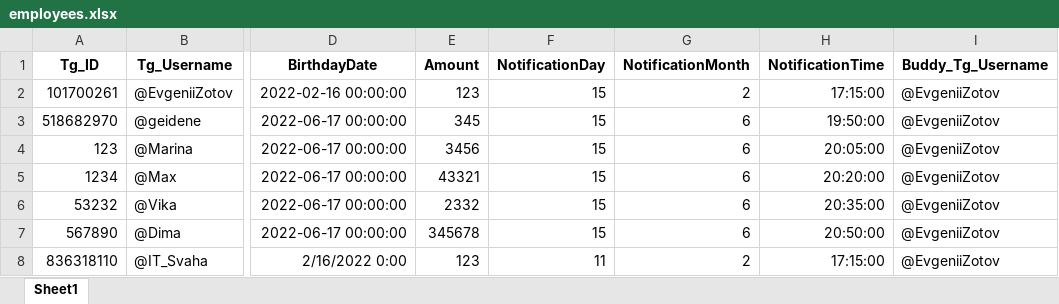
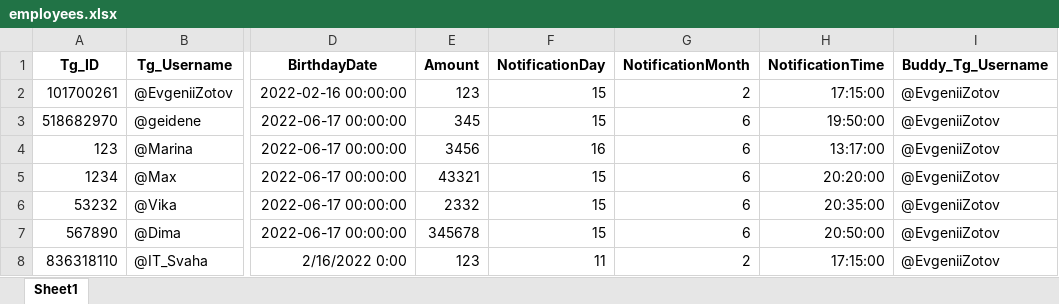
Before and after one commit to K1nD00M/tg_ai, an Excel workbook: employees.xlsx, sheet Sheet1, drawn as a sheet; only a part is shown, gaps mark what is left out; values as stored, in another font and other column widths than the file's, no borders; the diff names each change by its address in the sheet, - before the commit and + after, or states it on an @@ line.

```diff
--- a/employees.xlsx (sheet Sheet1)
+++ b/employees.xlsx (sheet Sheet1)
-F4 (NotificationDay): 15
+F4 (NotificationDay): 16
-H4 (NotificationTime): 20:05:00
+H4 (NotificationTime): 13:17:00
```
Also changed, not shown: 1 other file.
